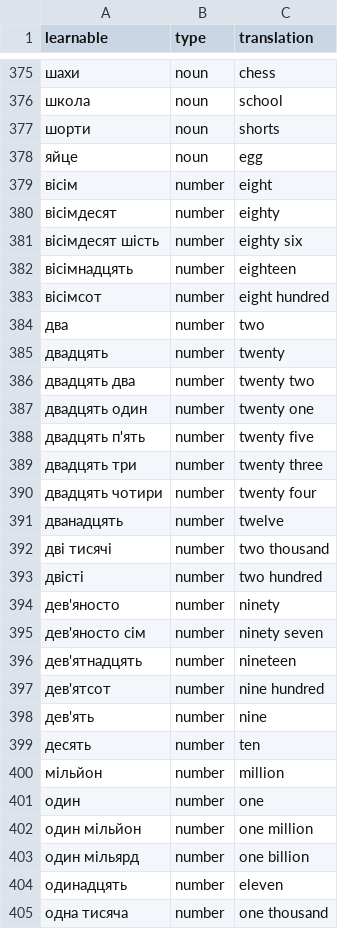
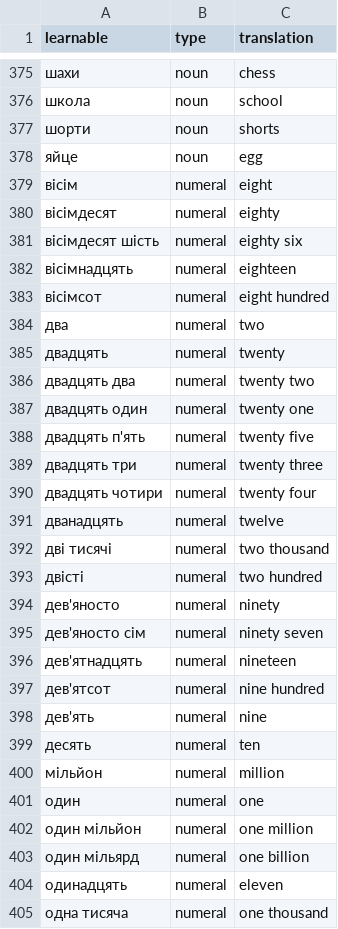
Before and after one commit to faliure/learnall-api, a CSV file: database/migrations/batches/learnables/uk-1.csv (was database/migrations/batches/learnables/ua-1.csv), drawn as a sheet; only a part is shown, gaps mark what is left out; the diff covers the shown part only; the diff names each change by its address in the sheet, - before the commit and + after, or states it on an @@ line.

```diff
--- a/database/migrations/batches/learnables/ua-1.csv
+++ b/database/migrations/batches/learnables/uk-1.csv
-B379:B405 (type): number
+B379:B405 (type): numeral
```
Also changed, not shown: 32 edited cells elsewhere in this file, 7 other files.
